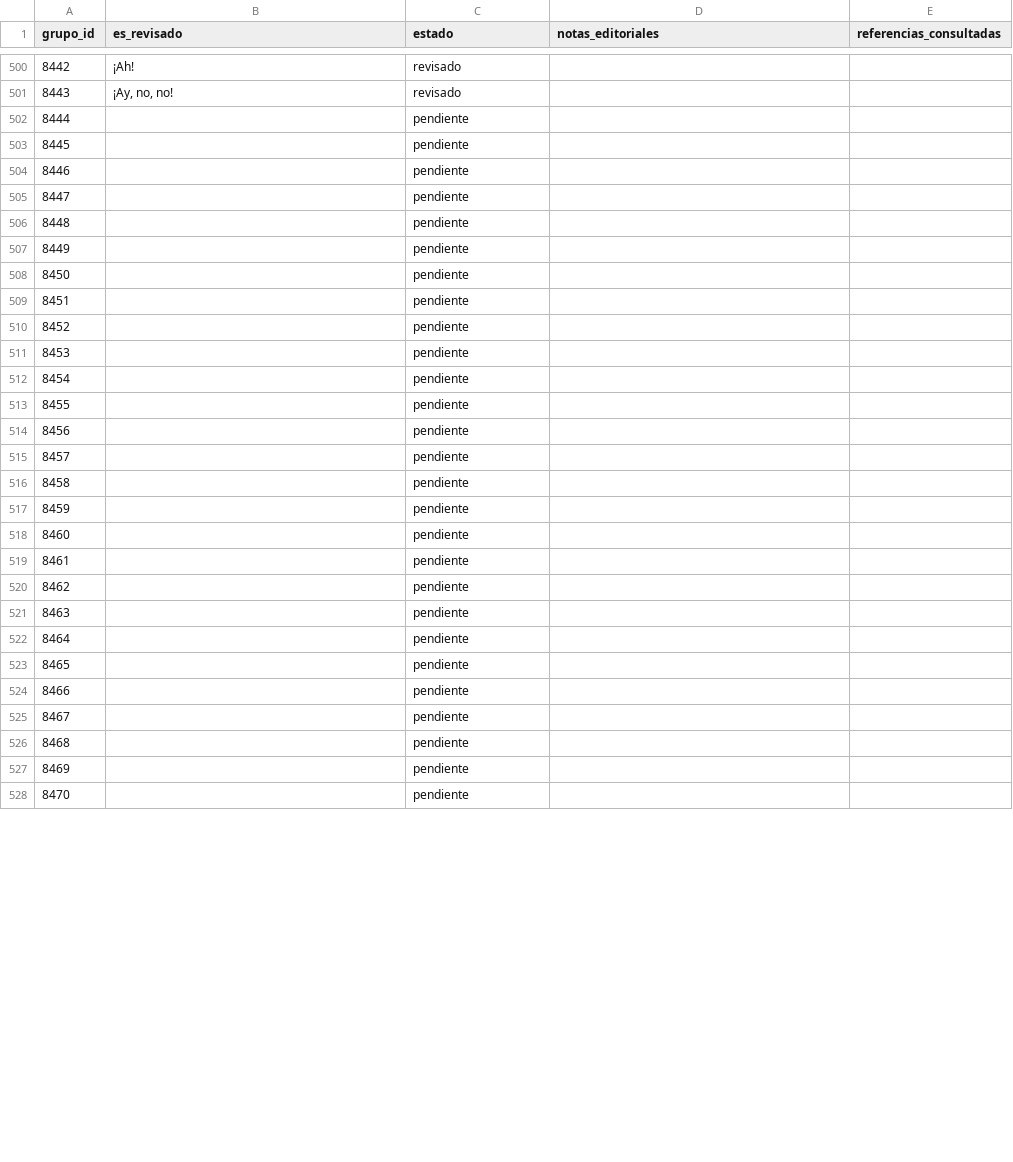
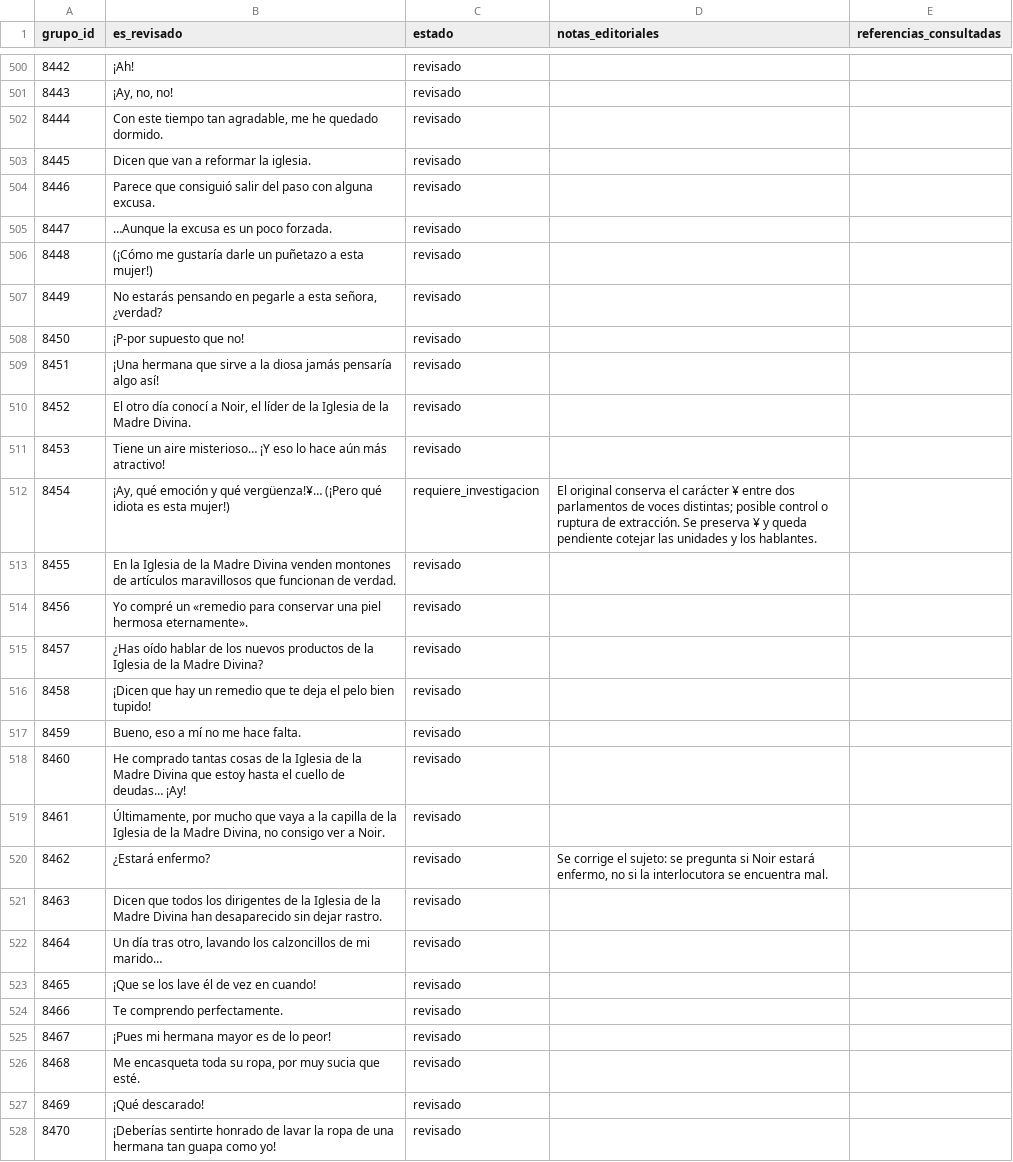
Before and after one commit to ARivas3008/la-pucelle-ragnarok-localizacion, a CSV file: corpus/08/revision.csv, drawn as a sheet; only a part is shown, gaps mark what is left out; the diff covers the shown part only.

Commit message:
Corpus 08: revisión de diálogos japoneses 8444–8493 (bloque 300, tanda 1/6)

```diff
--- a/corpus/08/revision.csv
+++ b/corpus/08/revision.csv
@@ -501,28 +501,28 @@
 8443,"¡Ay, no, no!",revisado,"",""
-8444,,pendiente,,
-8445,,pendiente,,
-8446,,pendiente,,
-8447,,pendiente,,
-8448,,pendiente,,
-8449,,pendiente,,
-8450,,pendiente,,
-8451,,pendiente,,
-8452,,pendiente,,
-8453,,pendiente,,
-8454,,pendiente,,
-8455,,pendiente,,
-8456,,pendiente,,
-8457,,pendiente,,
-8458,,pendiente,,
-8459,,pendiente,,
-8460,,pendiente,,
-8461,,pendiente,,
-8462,,pendiente,,
-8463,,pendiente,,
-8464,,pendiente,,
-8465,,pendiente,,
-8466,,pendiente,,
-8467,,pendiente,,
-8468,,pendiente,,
-8469,,pendiente,,
-8470,,pendiente,,
+8444,"Con este tiempo tan agradable, me he quedado dormido.",revisado,"",""
+8445,"Dicen que van a reformar la iglesia.",revisado,"",""
+8446,"Parece que consiguió salir del paso con alguna excusa.",revisado,"",""
+8447,"…Aunque la excusa es un poco forzada.",revisado,"",""
+8448,"(¡Cómo me gustaría darle un puñetazo a esta mujer!)",revisado,"",""
+8449,"No estarás pensando en pegarle a esta señora, ¿verdad?",revisado,"",""
+8450,"¡P-por supuesto que no!",revisado,"",""
+8451,"¡Una hermana que sirve a la diosa jamás pensaría algo así!",revisado,"",""
+8452,"El otro día conocí a Noir, el líder de la Iglesia de la Madre Divina.",revisado,"",""
+8453,"Tiene un aire misterioso… ¡Y eso lo hace aún más atractivo!",revisado,"",""
+8454,"¡Ay, qué emoción y qué vergüenza!¥… (¡Pero qué idiota es esta mujer!)",requiere_investigacion,"El original conserva el carácter ¥ entre dos parlamentos de voces distintas; posible control o ruptura de extracción. Se preserva ¥ y queda pendiente cotejar las unidades y los hablantes.",""
+8455,"En la Iglesia de la Madre Divina venden montones de artículos maravillosos que funcionan de verdad.",revisado,"",""
+8456,"Yo compré un «remedio para conservar una piel hermosa eternamente».",revisado,"",""
+8457,"¿Has oído hablar de los nuevos productos de la Iglesia de la Madre Divina?",revisado,"",""
+8458,"¡Dicen que hay un remedio que te deja el pelo bien tupido!",revisado,"",""
+8459,"Bueno, eso a mí no me hace falta.",revisado,"",""
+8460,"He comprado tantas cosas de la Iglesia de la Madre Divina que estoy hasta el cuello de deudas… ¡Ay!",revisado,"",""
+8461,"Últimamente, por mucho que vaya a la capilla de la Iglesia de la Madre Divina, no consigo ver a Noir.",revisado,"",""
+8462,"¿Estará enfermo?",revisado,"Se corrige el sujeto: se pregunta si Noir estará enfermo, no si la interlocutora se encuentra mal.",""
+8463,"Dicen que todos los dirigentes de la Iglesia de la Madre Divina han desaparecido sin dejar rastro.",revisado,"",""
+8464,"Un día tras otro, lavando los calzoncillos de mi marido…",revisado,"",""
+8465,"¡Que se los lave él de vez en cuando!",revisado,"",""
+8466,"Te comprendo perfectamente.",revisado,"",""
+8467,"¡Pues mi hermana mayor es de lo peor!",revisado,"",""
+8468,"Me encasqueta toda su ropa, por muy sucia que esté.",revisado,"",""
+8469,"¡Qué descarado!",revisado,"",""
+8470,"¡Deberías sentirte honrado de lavar la ropa de una hermana tan guapa como yo!",revisado,"",""
```
Also changed, not shown: 53 edited cells elsewhere in this file.
